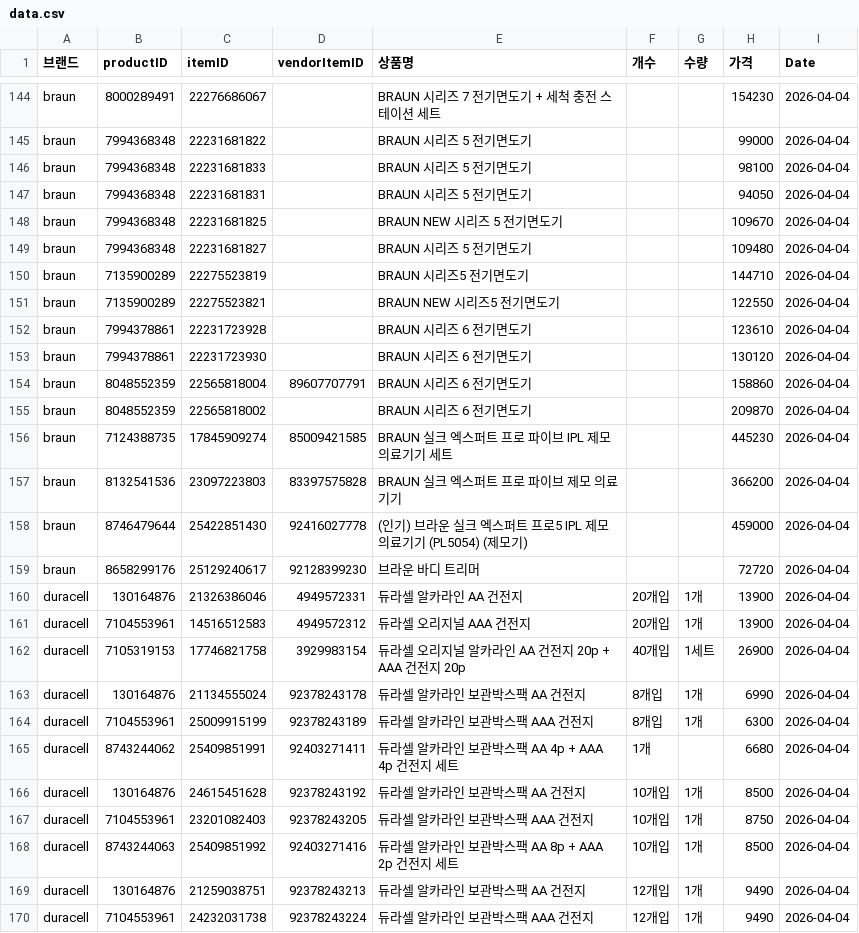
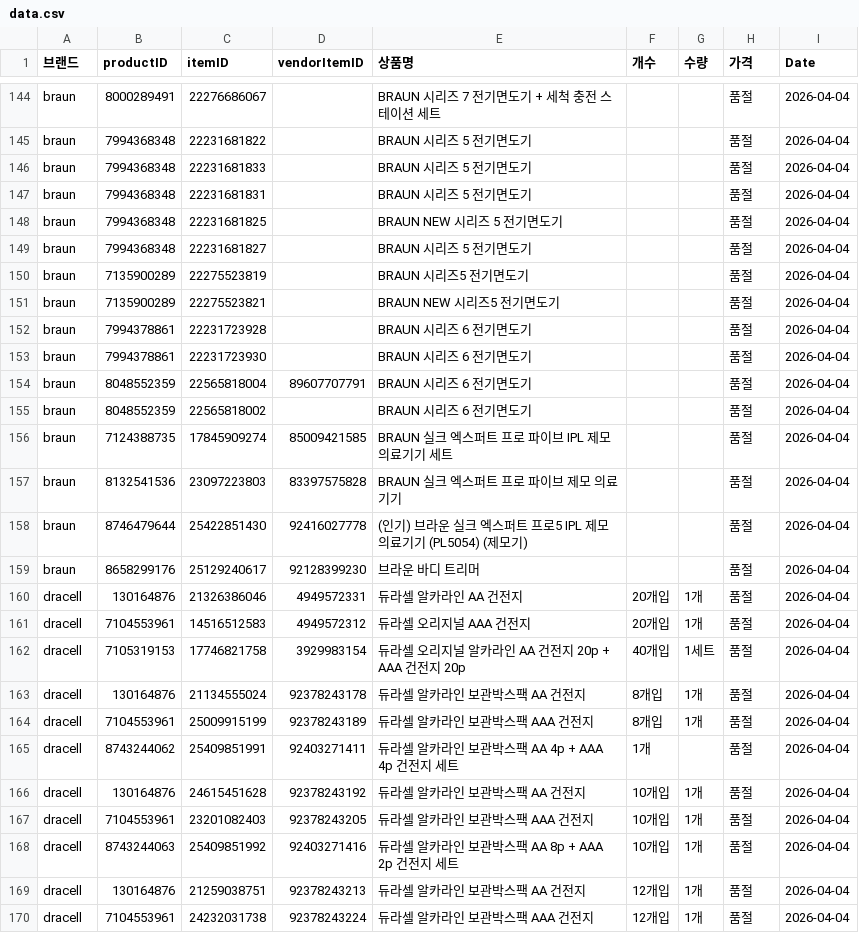
Before and after one commit to cheersuuu/coupang-price-tracker, a CSV file: data.csv, drawn as a sheet; only a part is shown, gaps mark what is left out; the diff covers the shown part only; the diff names each change by its address in the sheet, - before the commit and + after, or states it on an @@ line.

```diff
--- a/data.csv
+++ b/data.csv
-H144 (가격): 154230
+H144 (가격): 품절
-H145 (가격): 99000
+H145 (가격): 품절
-H146 (가격): 98100
+H146 (가격): 품절
-H147 (가격): 94050
+H147 (가격): 품절
-H148 (가격): 109670
+H148 (가격): 품절
-H149 (가격): 109480
+H149 (가격): 품절
-H150 (가격): 144710
+H150 (가격): 품절
-H151 (가격): 122550
+H151 (가격): 품절
-H152 (가격): 123610
+H152 (가격): 품절
-H153 (가격): 130120
+H153 (가격): 품절
-H154 (가격): 158860
+H154 (가격): 품절
-H155 (가격): 209870
+H155 (가격): 품절
-H156 (가격): 445230
+H156 (가격): 품절
-H157 (가격): 366200
+H157 (가격): 품절
-H158 (가격): 459000
+H158 (가격): 품절
-H159 (가격): 72720
+H159 (가격): 품절
-A160:A170 (브랜드): duracell
+A160:A170 (브랜드): dracell
-H160:H161 (가격): 13900
+H160:H161 (가격): 품절
-H162 (가격): 26900
+H162 (가격): 품절
-H163 (가격): 6990
+H163 (가격): 품절
-H164 (가격): 6300
+H164 (가격): 품절
-H165 (가격): 6680
+H165 (가격): 품절
-H166 (가격): 8500
+H166 (가격): 품절
-H167 (가격): 8750
+H167 (가격): 품절
-H168 (가격): 8500
+H168 (가격): 품절
-H169:H170 (가격): 9490
+H169:H170 (가격): 품절
```
Also changed, not shown: 120 edited cells elsewhere in this file.
